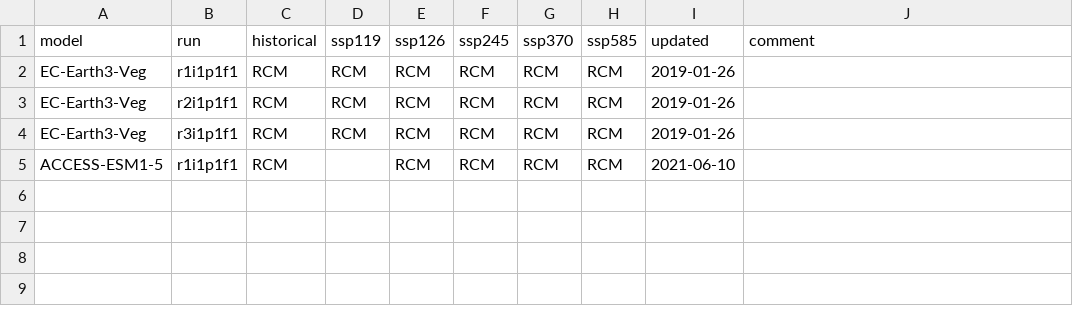
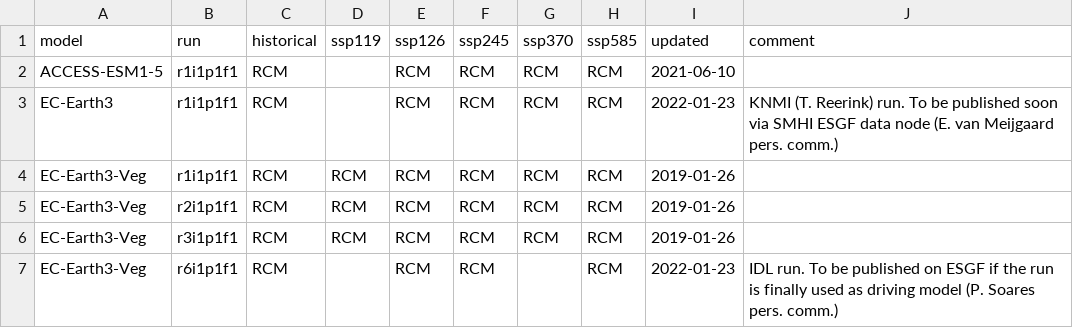
Before and after one commit to jesusff/cmip6-for-cordex, a CSV file: CMIP6_for_CORDEX_availability_non_ESGF.csv, drawn as a sheet.

Commit message:
Update non-ESGF data availability
As suggested by Pedro (#7) and Erik via pers. comm.

```diff
--- a/CMIP6_for_CORDEX_availability_non_ESGF.csv
+++ b/CMIP6_for_CORDEX_availability_non_ESGF.csv
@@ -1,2 +1,4 @@
 model,run,historical,ssp119,ssp126,ssp245,ssp370,ssp585,updated,comment
+ACCESS-ESM1-5,r1i1p1f1,RCM,,RCM,RCM,RCM,RCM,2021-06-10,
+EC-Earth3,r1i1p1f1,RCM,,RCM,RCM,RCM,RCM,2022-01-23,KNMI (T. Reerink) run. To be published soon via SMHI ESGF data node (E. van Meijgaard pers. comm.)
 EC-Earth3-Veg,r1i1p1f1,RCM,RCM,RCM,RCM,RCM,RCM,2019-01-26,
@@ -4,2 +6,2 @@ EC-Earth3-Veg,r2i1p1f1,RCM,RCM,RCM,RCM,RCM,RCM,2019-01-26,
 EC-Earth3-Veg,r3i1p1f1,RCM,RCM,RCM,RCM,RCM,RCM,2019-01-26,
-ACCESS-ESM1-5,r1i1p1f1,RCM,,RCM,RCM,RCM,RCM,2021-06-10,
+EC-Earth3-Veg,r6i1p1f1,RCM,,RCM,RCM,,RCM,2022-01-23,IDL run. To be published on ESGF if the run is finally used as driving model (P. Soares pers. comm.)
```
